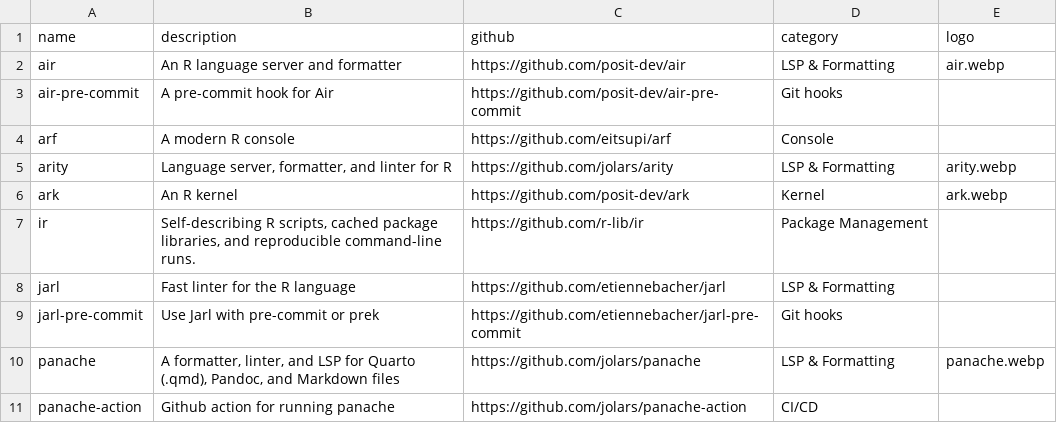
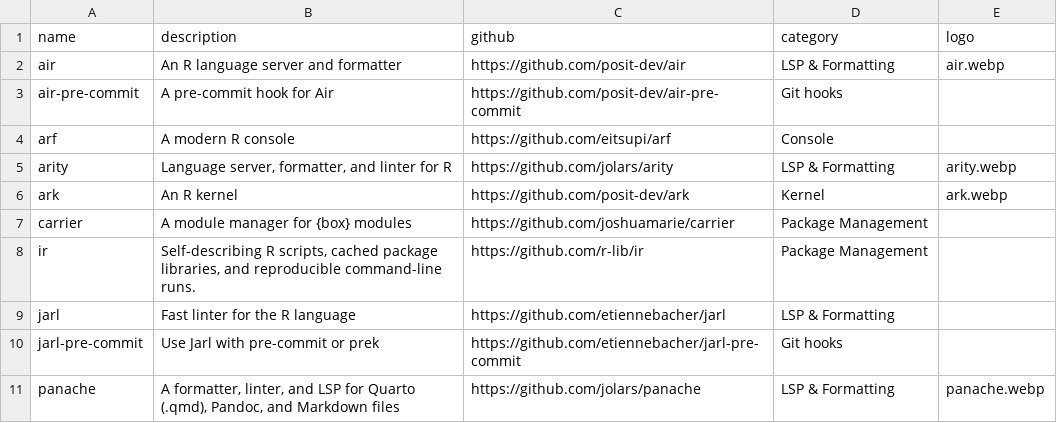
Before and after one commit to novica/r-devs, a CSV file: data.csv, drawn as a sheet; only a part is shown; the shorter side is filled out with more unchanged rows; the diff names each change by its address in the sheet, - before the commit and + after, or states it on an @@ line.

Commit message:
Update data.csv

```diff
--- a/data.csv
+++ b/data.csv
+row 7: carrier | A module manager for {box} modules | https://github.com/joshuamarie/carrier | Package Management
```
